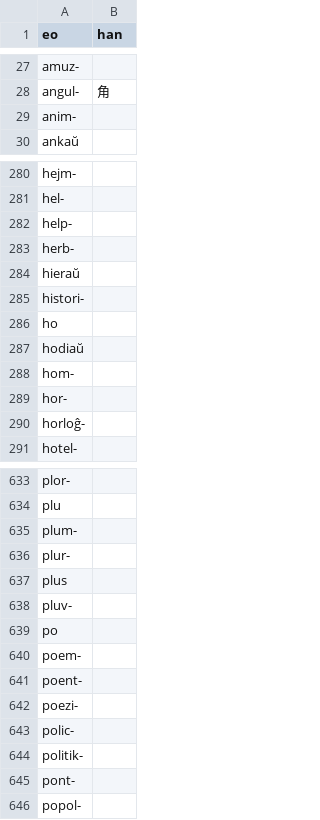
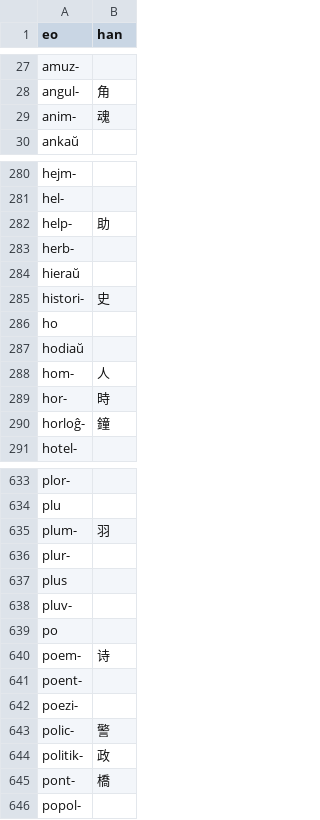
Before and after one commit to pustot/esperanto-kun-legado, a CSV file: facilaj-vortoj.csv, drawn as a sheet; only a part is shown, gaps mark what is left out; the diff covers the shown part only.

```diff
--- a/facilaj-vortoj.csv
+++ b/facilaj-vortoj.csv
@@ -28,3 +28,3 @@ amuz-,
 angul-,角
-anim-,
+anim-,魂
 ankaŭ,
@@ -281,11 +281,11 @@ hejm-,
 hel-,
-help-,
+help-,助
 herb-,
 hieraŭ,
-histori-,
+histori-,史
 ho,
 hodiaŭ,
-hom-,
-hor-,
-horloĝ-,
+hom-,人
+hor-,時
+horloĝ-,鐘
 hotel-,
@@ -634,3 +634,3 @@ plor-,
 plu,
-plum-,
+plum-,羽
 plur-,
@@ -639,8 +639,8 @@ pluv-,
 po,
-poem-,
+poem-,诗
 poent-,
 poezi-,
-polic-,
-politik-,
-pont-,
+polic-,警
+politik-,政
+pont-,橋
 popol-,
```
Also changed, not shown: 94 edited cells elsewhere in this file, 1 other file.
